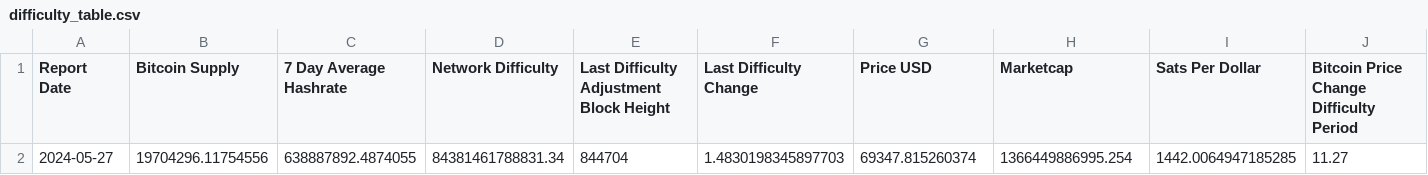
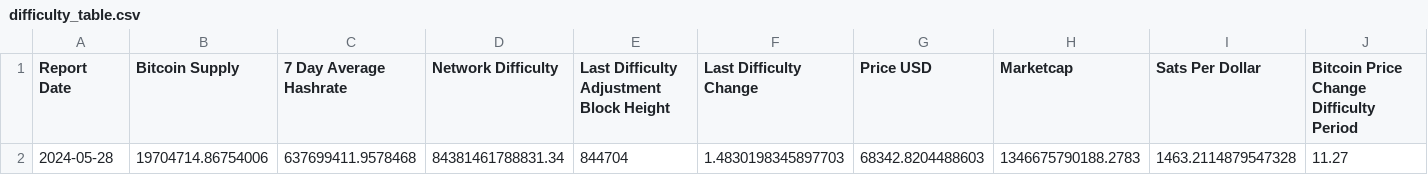
Before and after one commit to SecretSatoshis/Bitcoin-Difficulty-Report, a CSV file: difficulty_table.csv, drawn as a sheet; removed rows and columns are numbered as before the commit, all else as after; the diff names each change by its address in the sheet, - before the commit and + after, or states it on an @@ line.

```diff
--- a/difficulty_table.csv
+++ b/difficulty_table.csv
-row 2: 2024-05-27 | 19704296.11754556 | 638887892.4874055 | 84381461788831.34 | 844704 | 1.4830198345897703 | 69347.815260374 | 1366449886995.254 | 1442.0064947185285 | 11.27
+row 2: 2024-05-28 | 19704714.86754006 | 637699411.9578468 | 84381461788831.34 | 844704 | 1.4830198345897703 | 68342.8204488603 | 1346675790188.2783 | 1463.2114879547328 | 11.27
```
Also changed, not shown: fundamentals_table.csv, model_table.csv, 3 other files.
